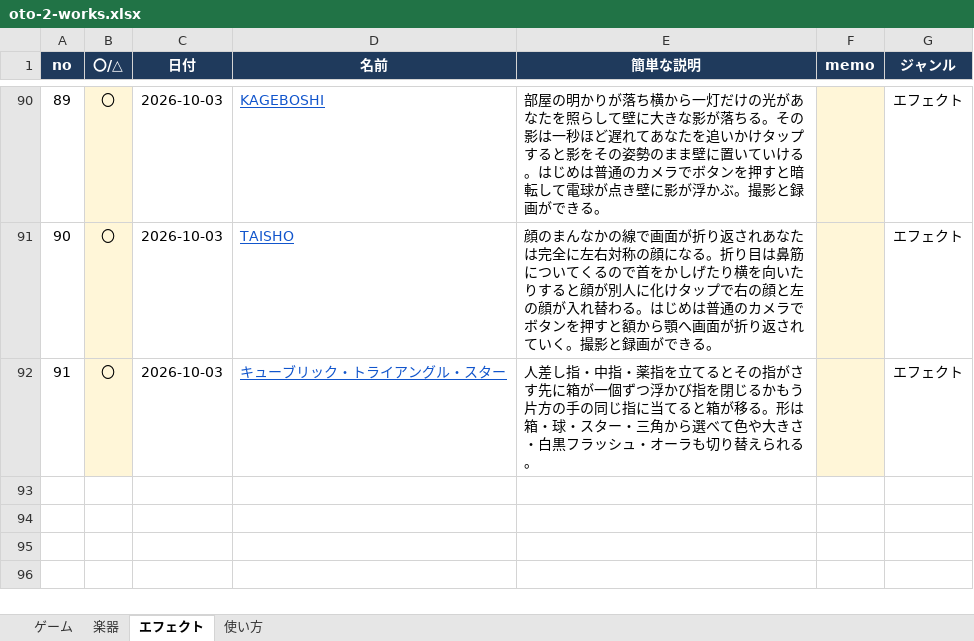
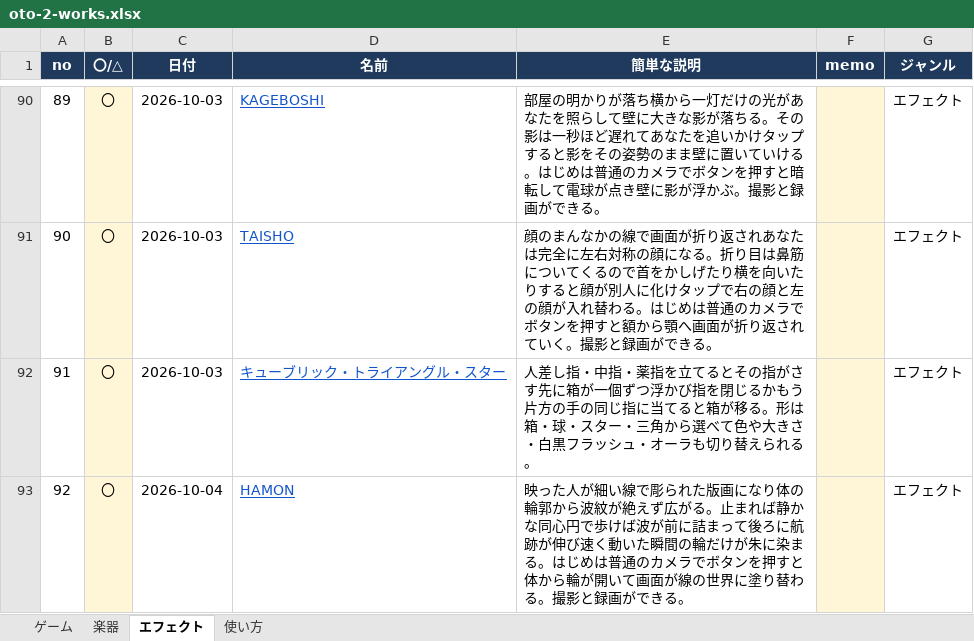
Before and after one commit to apaapaapaapaapa2006-source/oto-2, an Excel workbook: oto-2-works.xlsx, sheet エフェクト, drawn as a sheet; only a part is shown, gaps mark what is left out; values as stored, in another font and other column widths than the file's, no borders; the diff names each change by its address in the sheet, - before the commit and + after, or states it on an @@ line.

```diff
--- a/oto-2-works.xlsx (sheet エフェクト)
+++ b/oto-2-works.xlsx (sheet エフェクト)
+row 93: 92 | 〇 | 2026-10-04 | HAMON | 映った人が細い線で彫られた版画になり体の輪郭から波紋が絶えず広がる。止まれば静かな同心円で歩けば波が前に詰まって後ろに航跡が伸び速く動いた瞬間の輪だけが朱に染まる。はじめは普通のカメラでボタンを押すと体から輪が開いて画面が線の世界に塗り替わる。撮影と録画ができる。 |  | エフェクト
```
Also changed, not shown: sheet 使い方, 4 other files.
